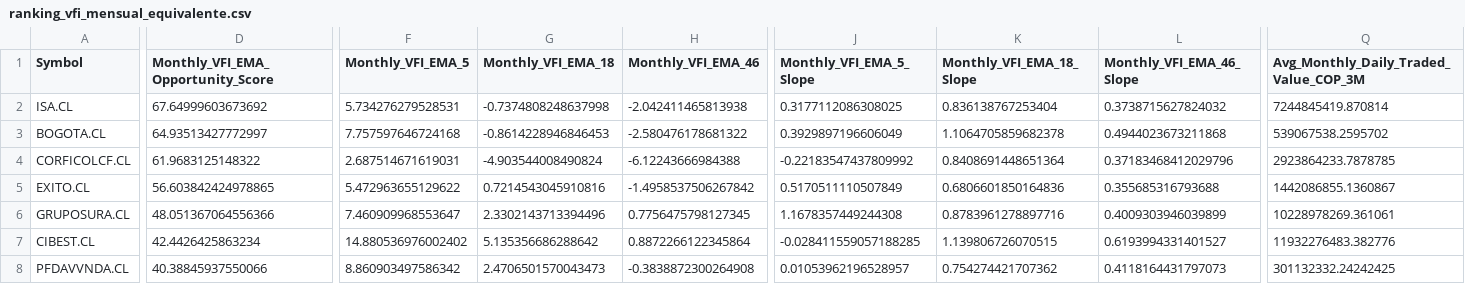
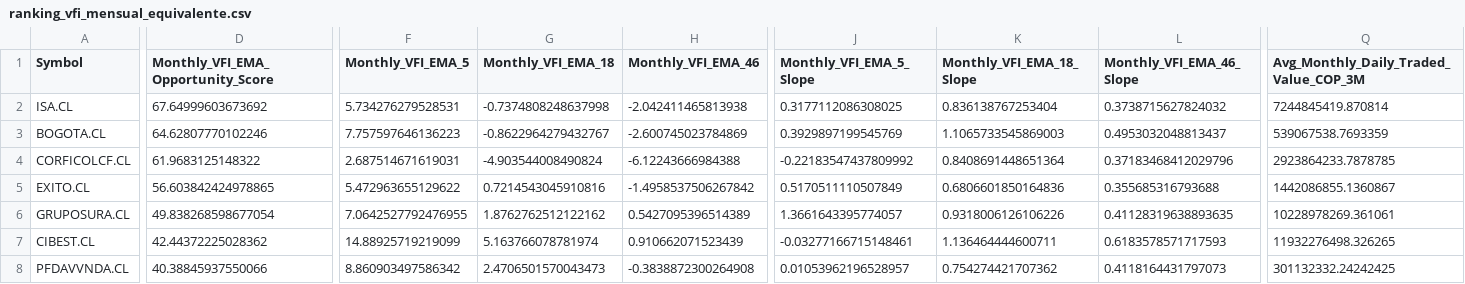
Before and after one commit to Luigi-github/vfi-investment-analyzer, a CSV file: reports/colombia_three_rankings/ranking_vfi_mensual_equivalente.csv, drawn as a sheet; only a part is shown, gaps mark what is left out; the diff covers the shown part only; the diff names each change by its address in the sheet, - before the commit and + after, or states it on an @@ line.

```diff
--- a/reports/colombia_three_rankings/ranking_vfi_mensual_equivalente.csv
+++ b/reports/colombia_three_rankings/ranking_vfi_mensual_equivalente.csv
-D3: 64.93513427772997
+D3: 64.62807770102246
-F3 (Monthly_VFI_EMA_5): 7.757597646724168
+F3 (Monthly_VFI_EMA_5): 7.757597646136223
-G3 (Monthly_VFI_EMA_18): -0.8614228946846453
+G3 (Monthly_VFI_EMA_18): -0.8622964279432767
-H3 (Monthly_VFI_EMA_46): -2.580476178681322
+H3 (Monthly_VFI_EMA_46): -2.600745023784869
-J3 (Monthly_VFI_EMA_5_Slope): 0.3929897196606049
+J3 (Monthly_VFI_EMA_5_Slope): 0.3929897199545769
-K3 (Monthly_VFI_EMA_18_Slope): 1.1064705859682378
+K3 (Monthly_VFI_EMA_18_Slope): 1.1065733545869003
-L3 (Monthly_VFI_EMA_46_Slope): 0.4944023673211868
+L3 (Monthly_VFI_EMA_46_Slope): 0.4953032048813437
-Q3: 539067538.2595702
+Q3: 539067538.7693359
-D6: 48.051367064556366
+D6: 49.838268598677054
-F6 (Monthly_VFI_EMA_5): 7.460909968553647
+F6 (Monthly_VFI_EMA_5): 7.0642527792476955
-G6 (Monthly_VFI_EMA_18): 2.3302143713394496
+G6 (Monthly_VFI_EMA_18): 1.8762762512122162
-H6 (Monthly_VFI_EMA_46): 0.7756475798127345
+H6 (Monthly_VFI_EMA_46): 0.5427095396514389
-J6 (Monthly_VFI_EMA_5_Slope): 1.1678357449244308
+J6 (Monthly_VFI_EMA_5_Slope): 1.3661643395774057
-K6 (Monthly_VFI_EMA_18_Slope): 0.8783961278897716
+K6 (Monthly_VFI_EMA_18_Slope): 0.9318006126106226
-L6 (Monthly_VFI_EMA_46_Slope): 0.4009303946039899
+L6 (Monthly_VFI_EMA_46_Slope): 0.41128319638893635
-D7: 42.4426425863234
+D7: 42.44372225028362
-F7 (Monthly_VFI_EMA_5): 14.880536976002402
+F7 (Monthly_VFI_EMA_5): 14.88925719219099
-G7 (Monthly_VFI_EMA_18): 5.135356686288642
+G7 (Monthly_VFI_EMA_18): 5.163766078781974
-H7 (Monthly_VFI_EMA_46): 0.8872266122345864
+H7 (Monthly_VFI_EMA_46): 0.910662071523439
-J7 (Monthly_VFI_EMA_5_Slope): -0.028411559057188285
+J7 (Monthly_VFI_EMA_5_Slope): -0.03277166715148461
-K7 (Monthly_VFI_EMA_18_Slope): 1.139806726070515
+K7 (Monthly_VFI_EMA_18_Slope): 1.136464444600711
-L7 (Monthly_VFI_EMA_46_Slope): 0.6193994331401527
+L7 (Monthly_VFI_EMA_46_Slope): 0.6183578571717593
-Q7: 11932276483.382776
+Q7: 11932276498.326265
```
Also changed, not shown: 2 added rows, 2 removed rows and 46 edited cells elsewhere in this file, reports/colombia_three_rankings/cobertura_universo.csv, reports/colombia_three_rankings/excluidos_por_liquidez.csv, 5 other files.
